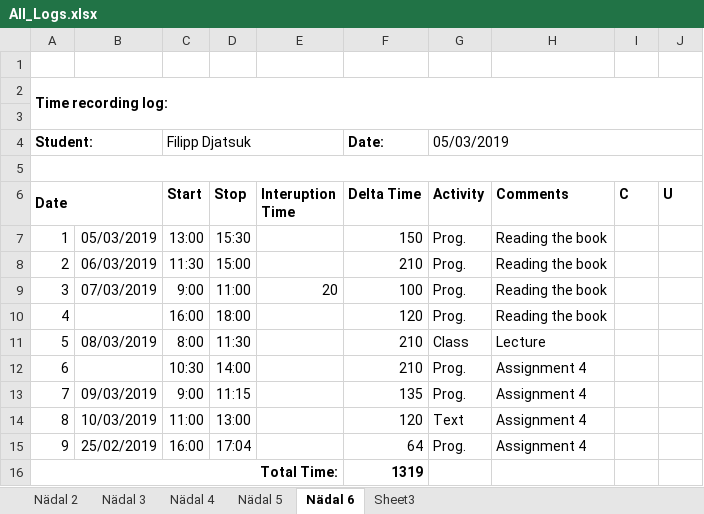
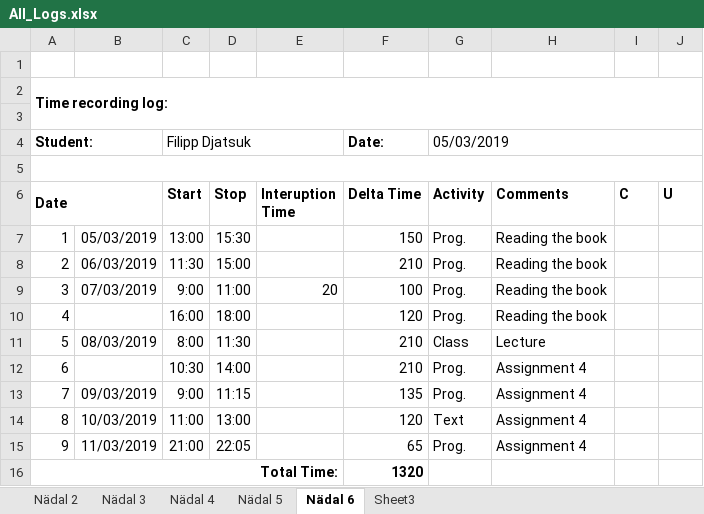
Before and after one commit to filipp1212/ISA2.1.0, an Excel workbook: Logs/All_Logs.xlsx, sheet Nädal 6, drawn as a sheet; values as stored, in another font and other column widths than the file's, no borders; the diff names each change by its address in the sheet, - before the commit and + after, or states it on an @@ line.

Commit message:
K8

```diff
--- a/Logs/All_Logs.xlsx (sheet Nädal 6)
+++ b/Logs/All_Logs.xlsx (sheet Nädal 6)
-B15: 25/02/2019
+B15: 11/03/2019
-C15 (Start): 16:00
+C15 (Start): 21:00
-D15 (Stop): 17:04
+D15 (Stop): 22:05
-F15 (Delta Time): 64
+F15 (Delta Time): 65
-F16 (Delta Time): 1319
+F16 (Delta Time): 1320
```
